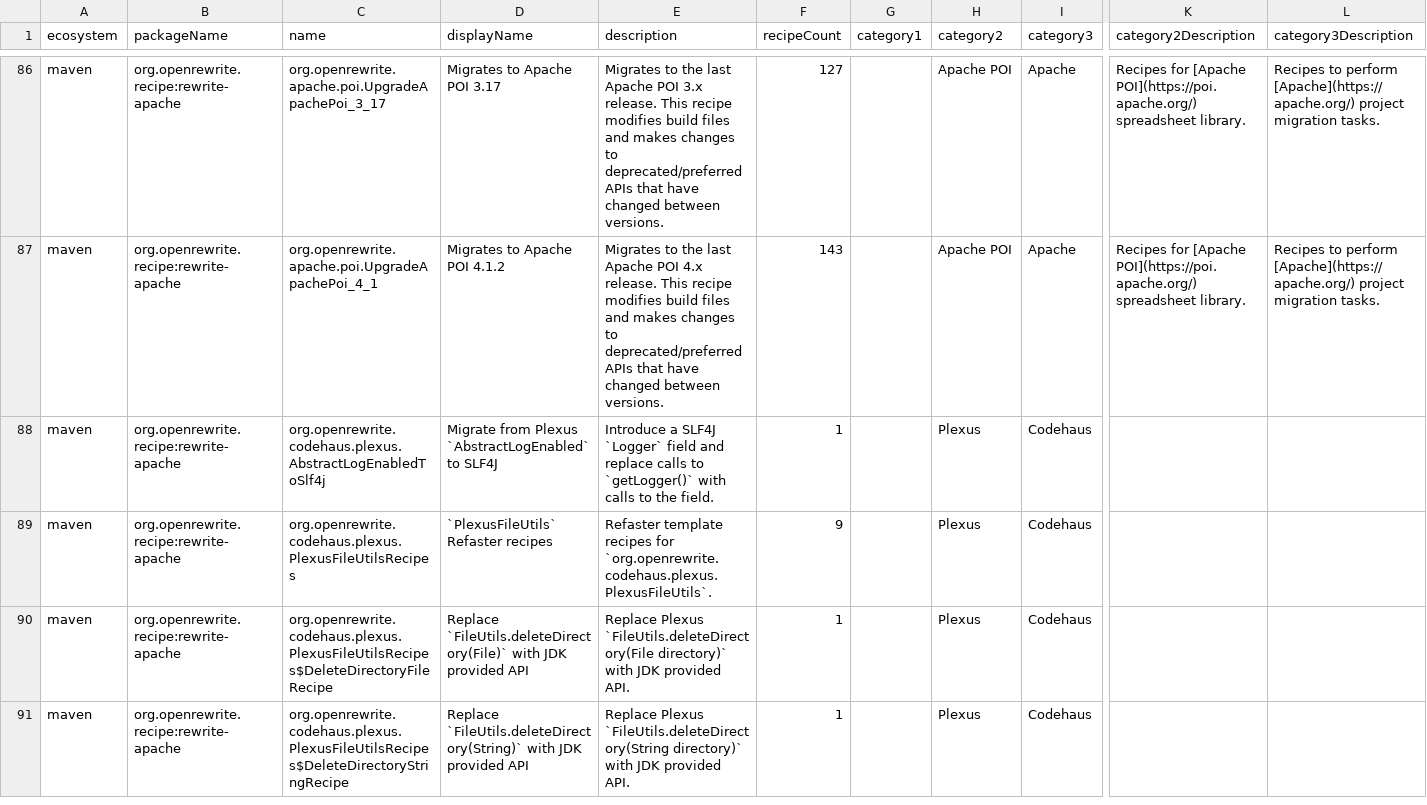
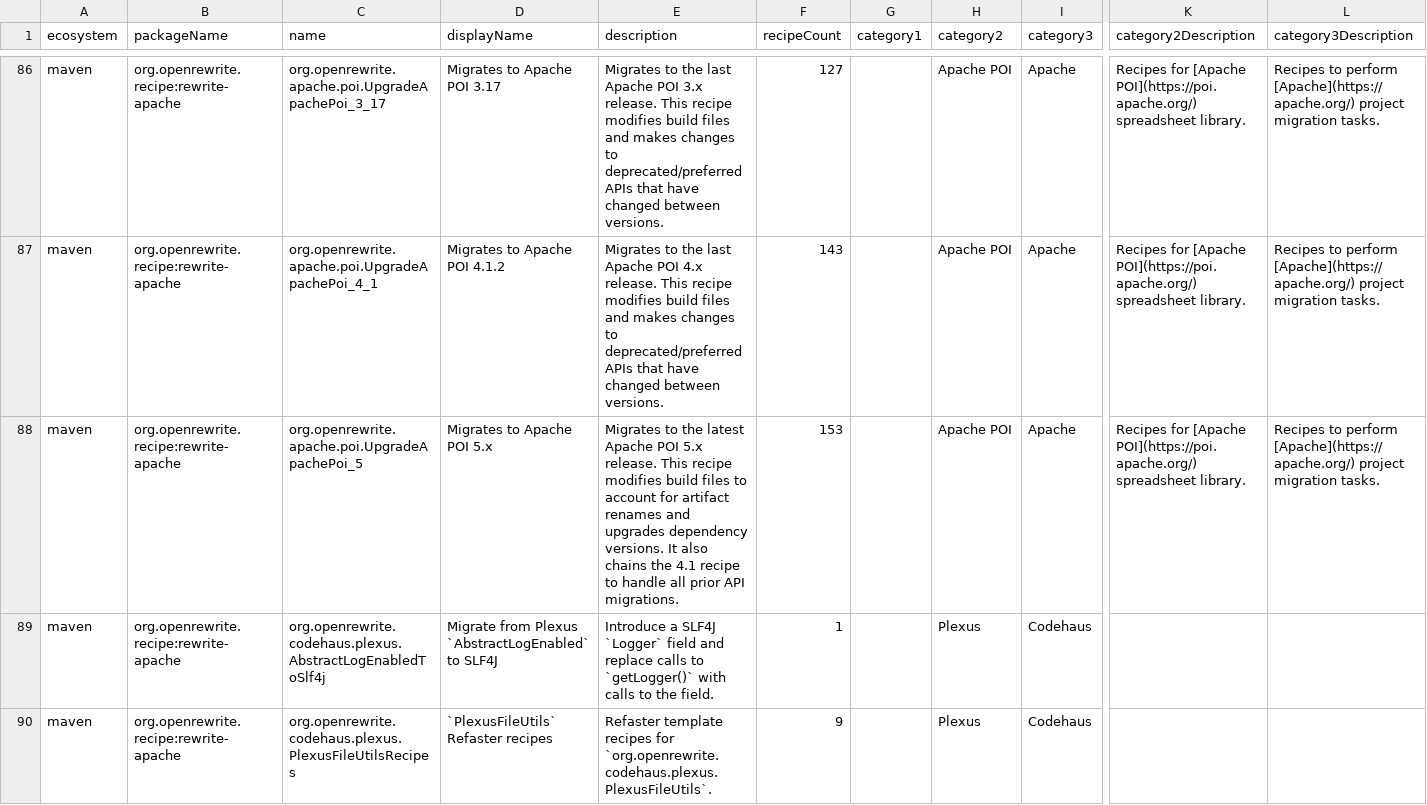
Before and after one commit to openrewrite/rewrite-apache, a CSV file: src/main/resources/META-INF/rewrite/recipes.csv, drawn as a sheet; only a part is shown, gaps mark what is left out; the shorter side is filled out with more unchanged rows; rows hold the shown columns only; the diff names each change by its address in the sheet, - before the commit and + after, or states it on an @@ line.

Commit message:
Add Apache POI 5.x upgrade recipe (#120)
* Add Apache POI 5.x upgrade recipe

Adds UpgradeApachePoi_5 which chains the 4.1 recipe and handles the
POI 5.0 artifact renames (poi-ooxml-schemas -> poi-ooxml-lite,
ooxml-schemas -> poi-ooxml-full), removes the merged ooxml-security
dependency, and upgrades all POI artifacts to 5.x.

Also copies the 4.1 recipe from the valencia worktree so the full
3.17 -> 4.1 -> 5.x chain is present and testable.

* Use AssertJ actual() pattern in POI 5.x tests

* Update recipes.csv

---------

Co-authored-by: Tim te Beek <tim@moderne.io>

```diff
--- a/src/main/resources/META-INF/rewrite/recipes.csv
+++ b/src/main/resources/META-INF/rewrite/recipes.csv
+row 88: maven | org.openrewrite.recipe:rewrite-apache | org.openrewrite.apache.poi.UpgradeApachePoi_5 | Migrates to Apache POI 5.x | Migrates to the latest Apache POI 5.x release. This recipe modifies build files to account for artifact renames and upgrades dependency versions. It also chains the 4.1 recipe to handle all prior API migrations. | 153 |  | Apache POI | Apache | Recipes for [Apache POI](https://poi.apache.org/) spreadsheet library. | Recipes to perform [Apache](https://apache.org/) project migration tasks.
```
Also changed, not shown: 2 other files.
